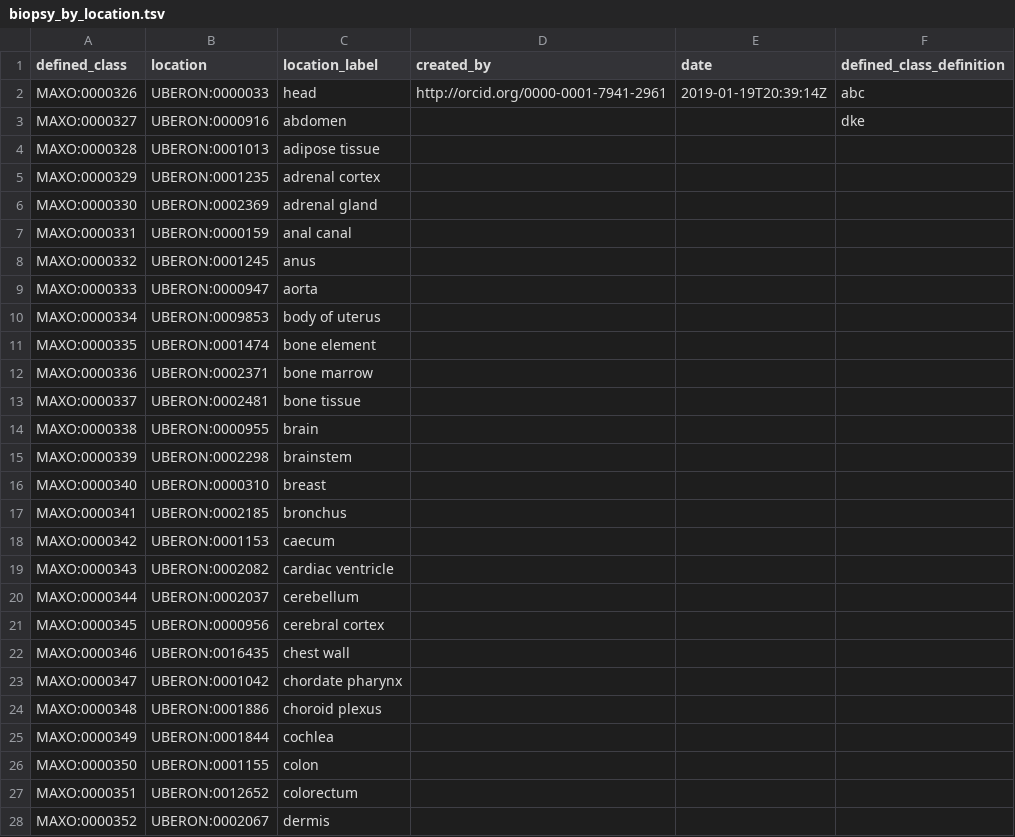
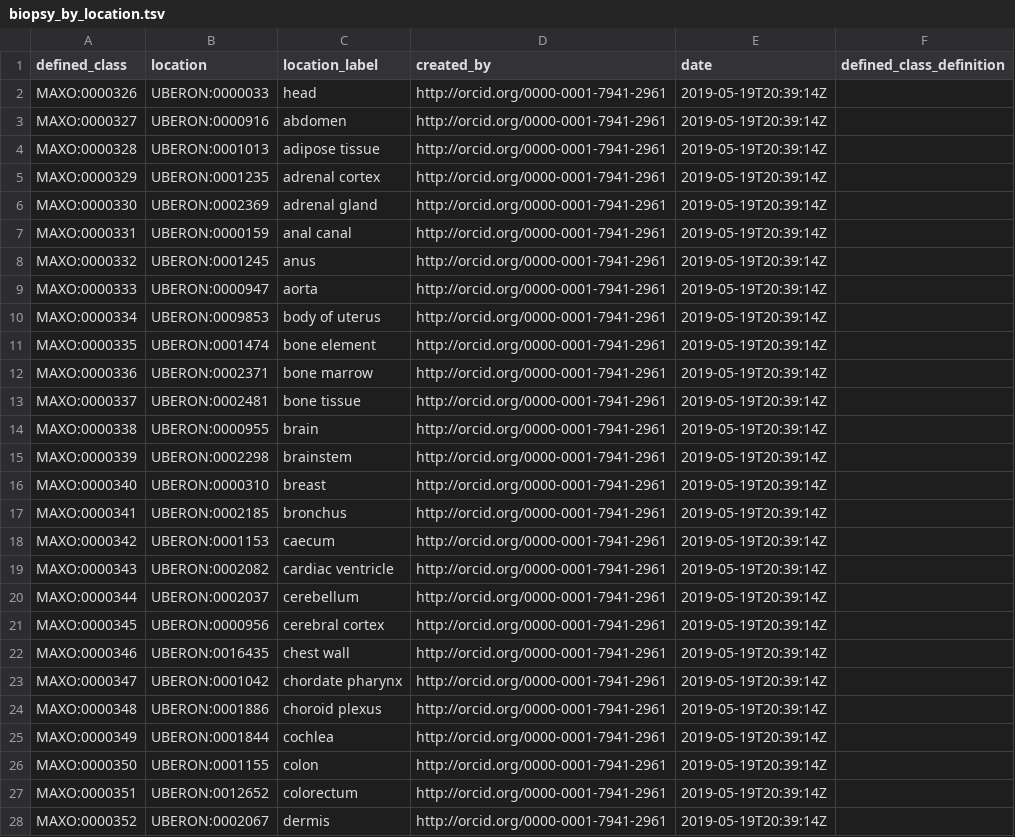
Before and after one commit to monarch-initiative/MAxO, a TSV file: src/patterns/data/manual/biopsy_by_location.tsv, drawn as a sheet; only a part is shown; the diff covers the shown part only.

Commit message:
update MRI and Biopsy tsv files. #39

```diff
--- a/src/patterns/data/manual/biopsy_by_location.tsv
+++ b/src/patterns/data/manual/biopsy_by_location.tsv
@@ -1,28 +1,28 @@
 defined_class	location	location_label	created_by	date	defined_class_definition
-MAXO:0000326	UBERON:0000033	head	http://orcid.org/0000-0001-7941-2961	2019-01-19T20:39:14Z	abc
-MAXO:0000327	UBERON:0000916	abdomen			dke
-MAXO:0000328	UBERON:0001013	adipose tissue			
-MAXO:0000329	UBERON:0001235	adrenal cortex			
-MAXO:0000330	UBERON:0002369	adrenal gland			
-MAXO:0000331	UBERON:0000159	anal canal			
-MAXO:0000332	UBERON:0001245	anus			
-MAXO:0000333	UBERON:0000947	aorta			
-MAXO:0000334	UBERON:0009853	body of uterus			
-MAXO:0000335	UBERON:0001474	bone element			
-MAXO:0000336	UBERON:0002371	bone marrow			
-MAXO:0000337	UBERON:0002481	bone tissue			
-MAXO:0000338	UBERON:0000955	brain			
-MAXO:0000339	UBERON:0002298	brainstem			
-MAXO:0000340	UBERON:0000310	breast			
-MAXO:0000341	UBERON:0002185	bronchus			
-MAXO:0000342	UBERON:0001153	caecum			
-MAXO:0000343	UBERON:0002082	cardiac ventricle			
-MAXO:0000344	UBERON:0002037	cerebellum			
-MAXO:0000345	UBERON:0000956	cerebral cortex			
-MAXO:0000346	UBERON:0016435	chest wall			
-MAXO:0000347	UBERON:0001042	chordate pharynx			
-MAXO:0000348	UBERON:0001886	choroid plexus			
-MAXO:0000349	UBERON:0001844	cochlea			
-MAXO:0000350	UBERON:0001155	colon			
-MAXO:0000351	UBERON:0012652	colorectum			
-MAXO:0000352	UBERON:0002067	dermis			
+MAXO:0000326	UBERON:0000033	head	http://orcid.org/0000-0001-7941-2961	2019-05-19T20:39:14Z	
+MAXO:0000327	UBERON:0000916	abdomen	http://orcid.org/0000-0001-7941-2961	2019-05-19T20:39:14Z	
+MAXO:0000328	UBERON:0001013	adipose tissue	http://orcid.org/0000-0001-7941-2961	2019-05-19T20:39:14Z	
+MAXO:0000329	UBERON:0001235	adrenal cortex	http://orcid.org/0000-0001-7941-2961	2019-05-19T20:39:14Z	
+MAXO:0000330	UBERON:0002369	adrenal gland	http://orcid.org/0000-0001-7941-2961	2019-05-19T20:39:14Z	
+MAXO:0000331	UBERON:0000159	anal canal	http://orcid.org/0000-0001-7941-2961	2019-05-19T20:39:14Z	
+MAXO:0000332	UBERON:0001245	anus	http://orcid.org/0000-0001-7941-2961	2019-05-19T20:39:14Z	
+MAXO:0000333	UBERON:0000947	aorta	http://orcid.org/0000-0001-7941-2961	2019-05-19T20:39:14Z	
+MAXO:0000334	UBERON:0009853	body of uterus	http://orcid.org/0000-0001-7941-2961	2019-05-19T20:39:14Z	
+MAXO:0000335	UBERON:0001474	bone element	http://orcid.org/0000-0001-7941-2961	2019-05-19T20:39:14Z	
+MAXO:0000336	UBERON:0002371	bone marrow	http://orcid.org/0000-0001-7941-2961	2019-05-19T20:39:14Z	
+MAXO:0000337	UBERON:0002481	bone tissue	http://orcid.org/0000-0001-7941-2961	2019-05-19T20:39:14Z	
+MAXO:0000338	UBERON:0000955	brain	http://orcid.org/0000-0001-7941-2961	2019-05-19T20:39:14Z	
+MAXO:0000339	UBERON:0002298	brainstem	http://orcid.org/0000-0001-7941-2961	2019-05-19T20:39:14Z	
+MAXO:0000340	UBERON:0000310	breast	http://orcid.org/0000-0001-7941-2961	2019-05-19T20:39:14Z	
+MAXO:0000341	UBERON:0002185	bronchus	http://orcid.org/0000-0001-7941-2961	2019-05-19T20:39:14Z	
+MAXO:0000342	UBERON:0001153	caecum	http://orcid.org/0000-0001-7941-2961	2019-05-19T20:39:14Z	
+MAXO:0000343	UBERON:0002082	cardiac ventricle	http://orcid.org/0000-0001-7941-2961	2019-05-19T20:39:14Z	
+MAXO:0000344	UBERON:0002037	cerebellum	http://orcid.org/0000-0001-7941-2961	2019-05-19T20:39:14Z	
+MAXO:0000345	UBERON:0000956	cerebral cortex	http://orcid.org/0000-0001-7941-2961	2019-05-19T20:39:14Z	
+MAXO:0000346	UBERON:0016435	chest wall	http://orcid.org/0000-0001-7941-2961	2019-05-19T20:39:14Z	
+MAXO:0000347	UBERON:0001042	chordate pharynx	http://orcid.org/0000-0001-7941-2961	2019-05-19T20:39:14Z	
+MAXO:0000348	UBERON:0001886	choroid plexus	http://orcid.org/0000-0001-7941-2961	2019-05-19T20:39:14Z	
+MAXO:0000349	UBERON:0001844	cochlea	http://orcid.org/0000-0001-7941-2961	2019-05-19T20:39:14Z	
+MAXO:0000350	UBERON:0001155	colon	http://orcid.org/0000-0001-7941-2961	2019-05-19T20:39:14Z	
+MAXO:0000351	UBERON:0012652	colorectum	http://orcid.org/0000-0001-7941-2961	2019-05-19T20:39:14Z	
+MAXO:0000352	UBERON:0002067	dermis	http://orcid.org/0000-0001-7941-2961	2019-05-19T20:39:14Z	
```
Also changed, not shown: 142 edited cells elsewhere in this file, src/patterns/data/manual/mri_by_location.tsv, 1 other file.
